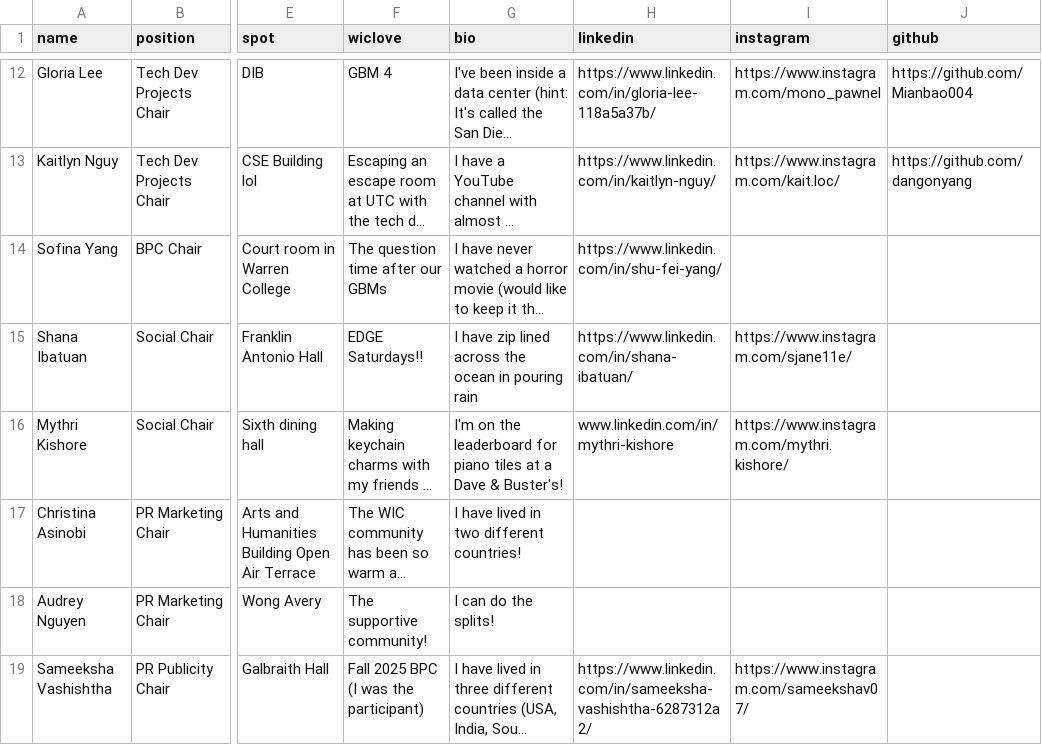
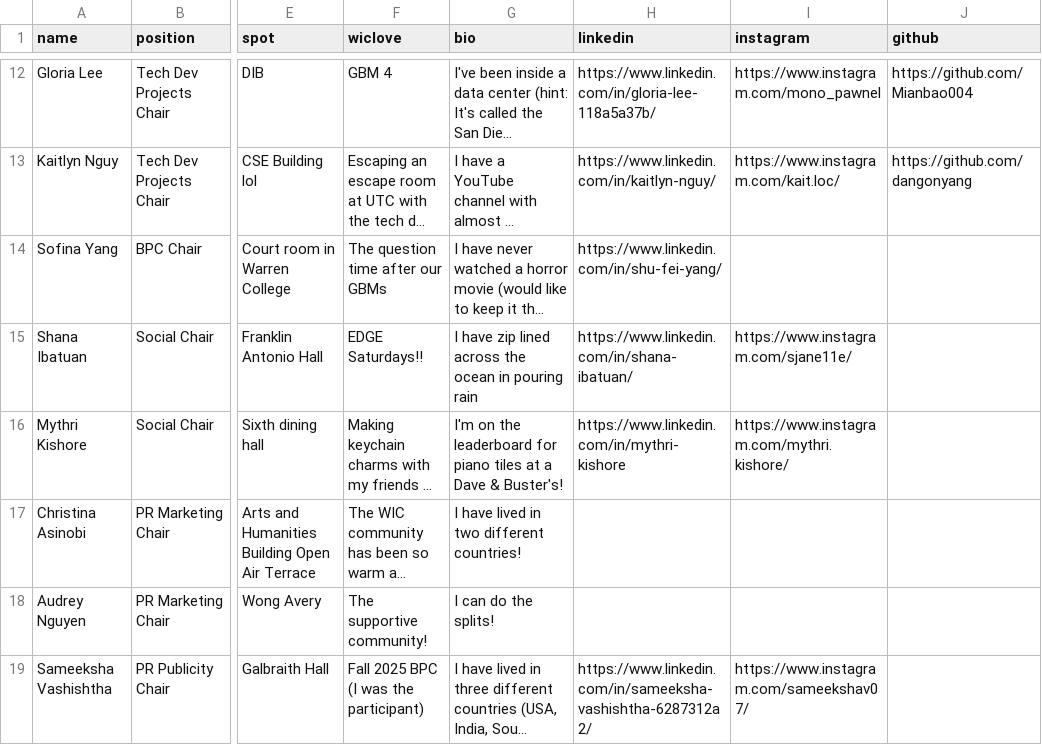
Before and after one commit to wicatucsd/wicatucsd.github.io, a CSV file: public/data/board_members.csv, drawn as a sheet; only a part is shown, gaps mark what is left out; long unchanged cells end in …; the diff names each change by its address in the sheet, - before the commit and + after, or states it on an @@ line.

Commit message:
Fixed Mythri's LinkedIn

```diff
--- a/public/data/board_members.csv
+++ b/public/data/board_members.csv
-H16 (linkedin): www.linkedin.com/in/mythri-kishore
+H16 (linkedin): https://www.linkedin.com/in/mythri-kishore
```
